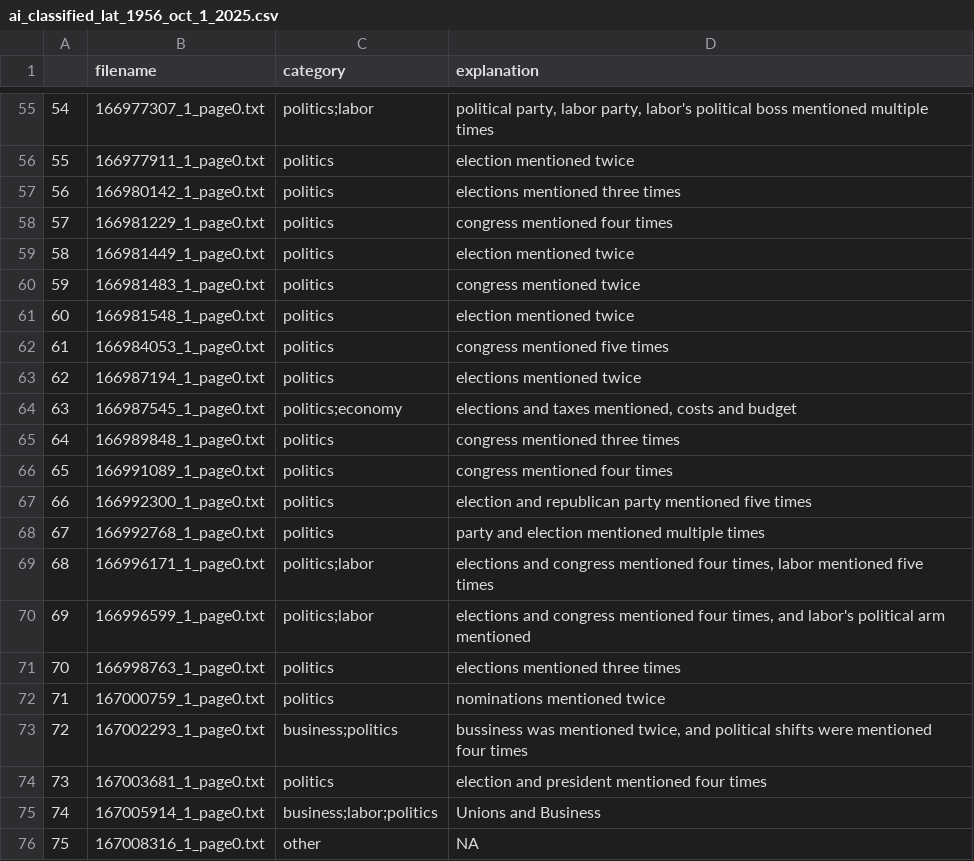
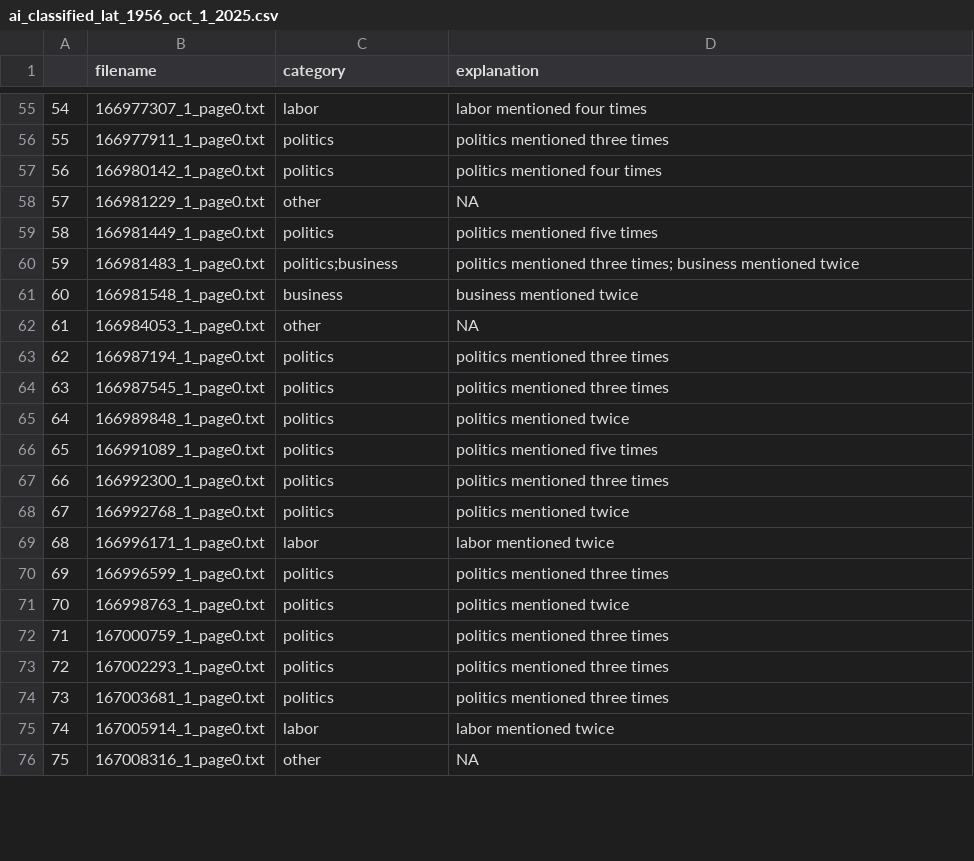
Before and after one commit to profrobwells/Moley, a CSV file: output/ai_classified_lat_1956_oct_1_2025.csv, drawn as a sheet; only a part is shown, gaps mark what is left out; the diff covers the shown part only; the diff names each change by its address in the sheet, - before the commit and + after, or states it on an @@ line.

```diff
--- a/output/ai_classified_lat_1956_oct_1_2025.csv
+++ b/output/ai_classified_lat_1956_oct_1_2025.csv
-C55 (category): politics;labor
+C55 (category): labor
-D55 (explanation): political party, labor party, labor's political boss mentioned multiple times
+D55 (explanation): labor mentioned four times
-D56 (explanation): election mentioned twice
+D56 (explanation): politics mentioned three times
-D57 (explanation): elections mentioned three times
+D57 (explanation): politics mentioned four times
-C58 (category): politics
+C58 (category): other
-D58 (explanation): congress mentioned four times
+D58 (explanation): NA
-D59 (explanation): election mentioned twice
+D59 (explanation): politics mentioned five times
-C60 (category): politics
+C60 (category): politics;business
-D60 (explanation): congress mentioned twice
+D60 (explanation): politics mentioned three times; business mentioned twice
-C61 (category): politics
+C61 (category): business
-D61 (explanation): election mentioned twice
+D61 (explanation): business mentioned twice
-C62 (category): politics
+C62 (category): other
-D62 (explanation): congress mentioned five times
+D62 (explanation): NA
-D63 (explanation): elections mentioned twice
+D63 (explanation): politics mentioned three times
-C64 (category): politics;economy
+C64 (category): politics
-D64 (explanation): elections and taxes mentioned, costs and budget
+D64 (explanation): politics mentioned three times
-D65 (explanation): congress mentioned three times
+D65 (explanation): politics mentioned twice
-D66 (explanation): congress mentioned four times
+D66 (explanation): politics mentioned five times
-D67 (explanation): election and republican party mentioned five times
+D67 (explanation): politics mentioned three times
-D68 (explanation): party and election mentioned multiple times
+D68 (explanation): politics mentioned twice
-C69 (category): politics;labor
+C69 (category): labor
-D69 (explanation): elections and congress mentioned four times, labor mentioned five times
+D69 (explanation): labor mentioned twice
-C70 (category): politics;labor
+C70 (category): politics
-D70 (explanation): elections and congress mentioned four times, and labor's political arm mentioned
+D70 (explanation): politics mentioned three times
-D71 (explanation): elections mentioned three times
+D71 (explanation): politics mentioned twice
-D72 (explanation): nominations mentioned twice
+D72 (explanation): politics mentioned three times
-C73 (category): business;politics
+C73 (category): politics
-D73 (explanation): bussiness was mentioned twice, and political shifts were mentioned four times
+D73 (explanation): politics mentioned three times
-D74 (explanation): election and president mentioned four times
+D74 (explanation): politics mentioned three times
-C75 (category): business;labor;politics
+C75 (category): labor
-D75 (explanation): Unions and Business
+D75 (explanation): labor mentioned twice
```
Also changed, not shown: 4 added rows, 1 removed row, 101 edited cells and row numbers in column A elsewhere in this file, 4 other files.
